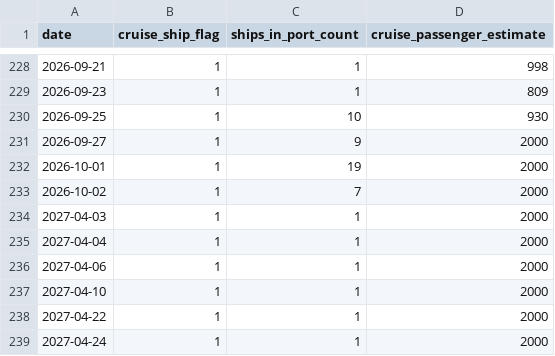
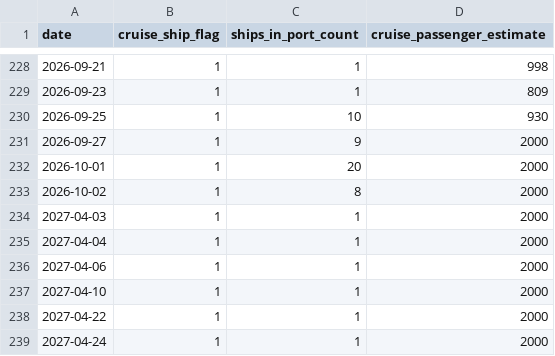
Before and after one commit to AdithKB/ODonoghuesSuffolk-Forecast, a CSV file: data/raw/cruise_schedule.csv, drawn as a sheet; only a part is shown, gaps mark what is left out.

```diff
--- a/data/raw/cruise_schedule.csv
+++ b/data/raw/cruise_schedule.csv
@@ -231,4 +231,4 @@ date,cruise_ship_flag,ships_in_port_count,cruise_passenger_estimate
 2026-09-27,1,9,2000
-2026-10-01,1,19,2000
-2026-10-02,1,7,2000
+2026-10-01,1,20,2000
+2026-10-02,1,8,2000
 2027-04-03,1,1,2000
```
Also changed, not shown: data/raw/enrichment.csv, data/raw/weather_forecast.csv, 2 other files.
